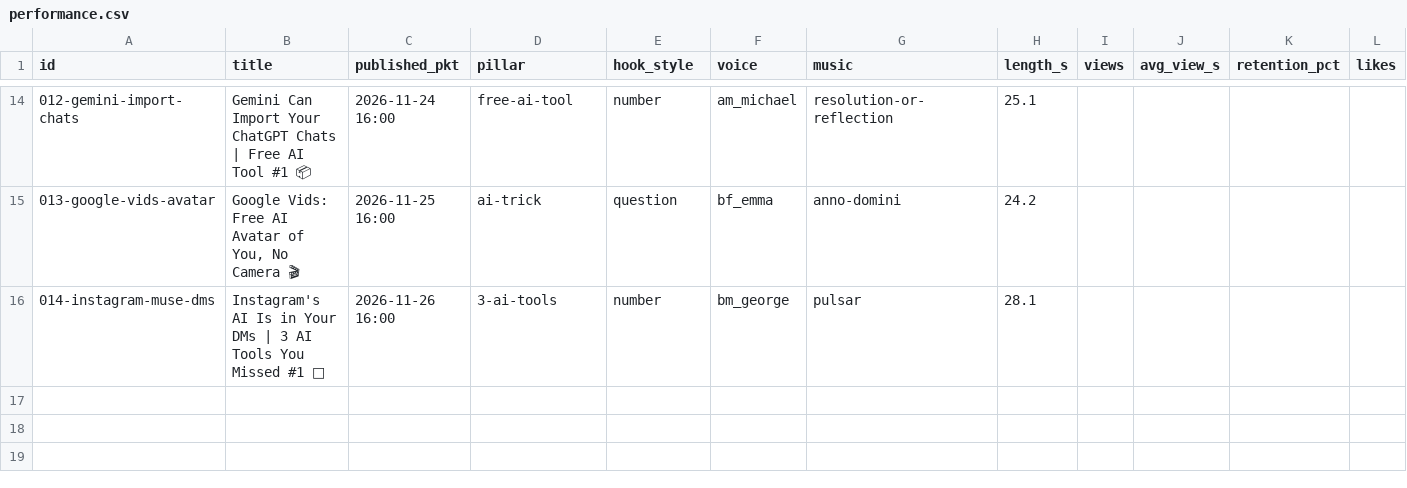
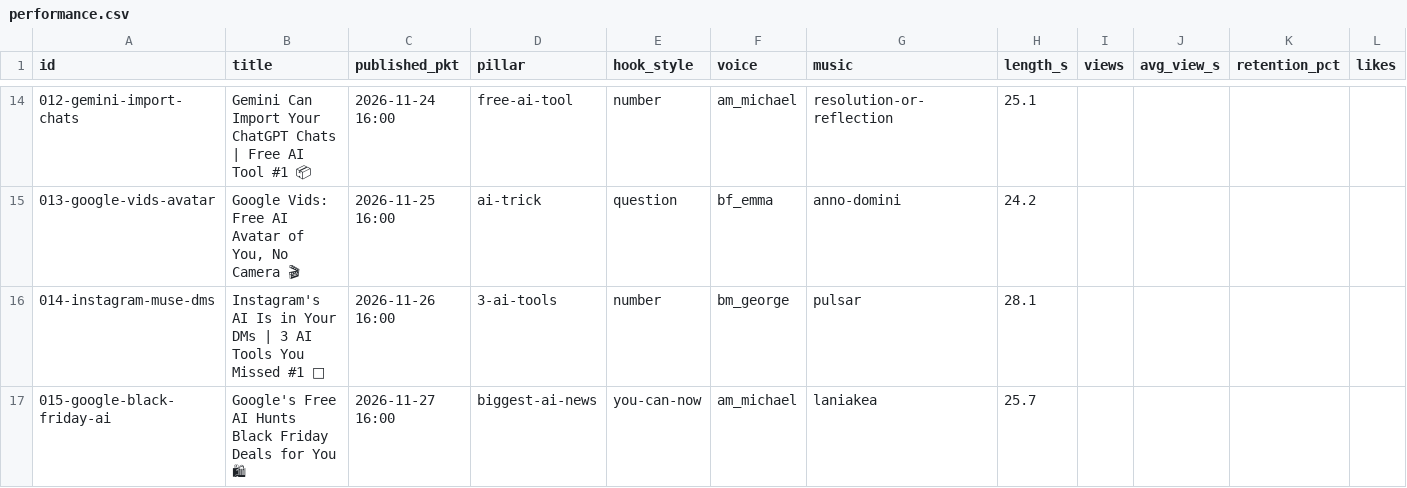
Before and after one commit to aidailydropchannel-coder/ai-daily-drop-videos, a CSV file: channel/performance.csv, drawn as a sheet; only a part is shown, gaps mark what is left out; rows hold the shown columns only; the diff names each change by its address in the sheet, - before the commit and + after, or states it on an @@ line.

```diff
--- a/channel/performance.csv
+++ b/channel/performance.csv
+row 17: 015-google-black-friday-ai | Google's Free AI Hunts Black Friday Deals for You 🛍 | 2026-11-27 16:00 | biggest-ai-news | you-can-now | am_michael | laniakea | 25.7
```
Also changed, not shown: 2 other files.
